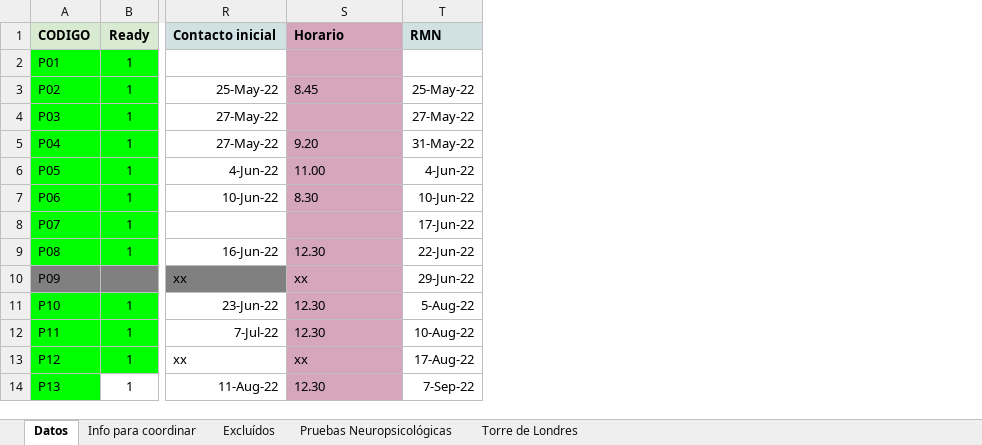
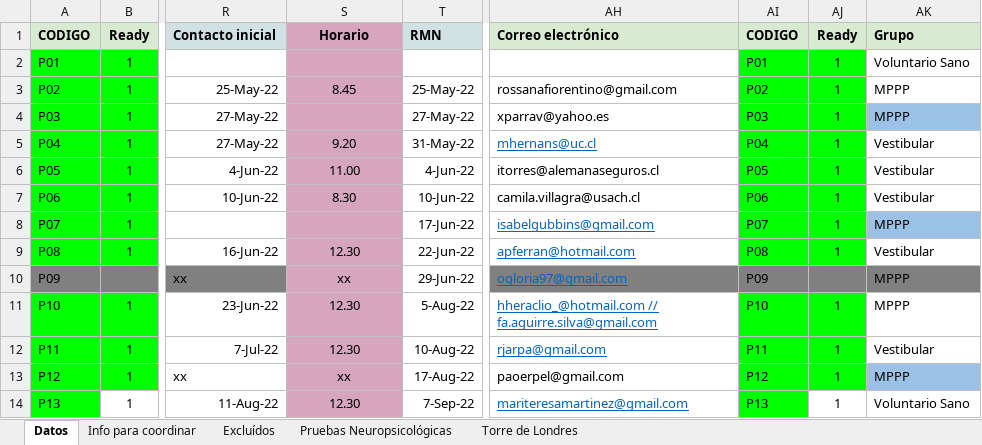
Before and after one commit to HayoBK/Morris2022, an Excel workbook: AA_CODEX.xlsx, sheet Datos, drawn as a sheet; only a part is shown, gaps mark what is left out; values as stored, in another font and other column widths than the file's, no borders; the diff covers the shown part only; the diff names each change by its address in the sheet, - before the commit and + after, or states it on an @@ line.

```diff
--- a/AA_CODEX.xlsx (sheet Datos)
+++ b/AA_CODEX.xlsx (sheet Datos)
+column AH, rows 1-14: Correo electrónico |  | rossanafiorentino@gmail.com | xparrav@yahoo.es | mhernans@uc.cl | itorres@alemanaseguros.cl | camila.villagra@usach.cl | isabelgubbins@gmail.com | apferran@hotmail.com | ogloria97@gmail.com | hheraclio_@hotmail.com // fa.aguirre.silva@gmail.com | rjarpa@gmail.com | paoerpel@gmail.com | mariteresamartinez@gmail.com
+column AI, rows 1-14: CODIGO | P01 | P02 | P03 | P04 | P05 | P06 | P07 | P08 | P09 | P10 | P11 | P12 | P13
+column AJ, rows 1-14: Ready | 1 | 1 | 1 | 1 | 1 | 1 | 1 | 1 |  | 1 | 1 | 1 | 1
+column AK, rows 1-14: Grupo | Voluntario Sano | MPPP | MPPP | Vestibular | Vestibular | Vestibular | MPPP | Vestibular | MPPP | MPPP | Vestibular | MPPP | Voluntario Sano
-S1 alignment: left
+S1 alignment: center
-S3 alignment: left
+S3 alignment: center
-S5:S7 alignment: left
+S5:S7 alignment: center
-S9:S14 alignment: left
+S9:S14 alignment: center
```
Also changed, not shown: 5 added rows, 5 removed rows, 29 edited cells and cell formats elsewhere in this sheet, sheet Torre de Londres, sheet Pruebas Neuropsicológicas, sheet Info para coordinar, AB_SimianMaze_Z2_Banished_NaviData.xlsx, AB_SimianMaze_Z2_Dropped_NaviData.xlsx, 8 other files.
